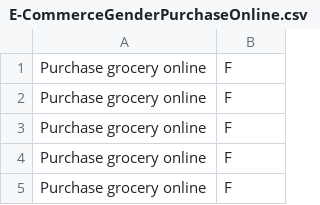
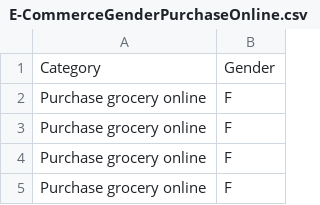
Before and after one commit to npntraining/sample-datasets, a CSV file: E-CommerceGenderPurchaseOnline.csv, drawn as a sheet; only a part is shown; the shorter side is filled out with more unchanged rows.

Commit message:
Sample Data

```diff
--- a/E-CommerceGenderPurchaseOnline.csv
+++ b/E-CommerceGenderPurchaseOnline.csv
@@ -1 +1,2 @@
+Category,Gender
 Purchase grocery online,F
```
